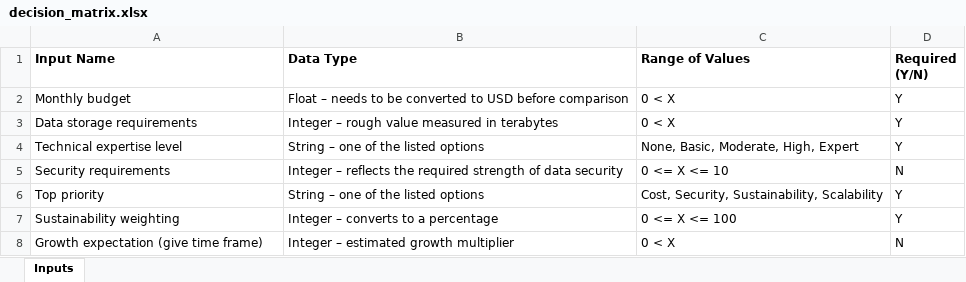
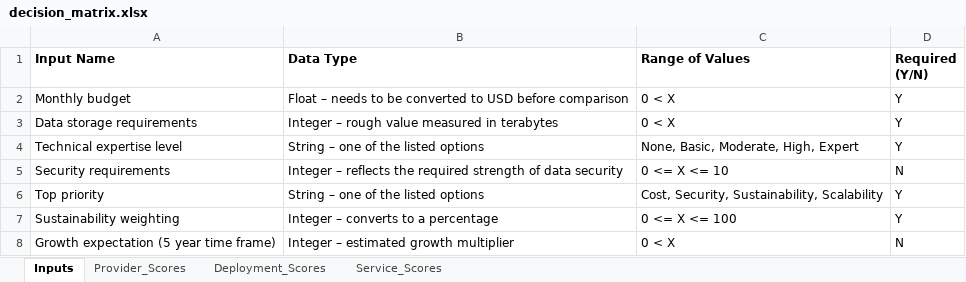
Before and after one commit to anikagupte/cloud-deployment-agent, an Excel workbook: decision_matrix.xlsx, sheet Inputs, drawn as a sheet; values as stored, in another font and other column widths than the file's, no borders; the diff names each change by its address in the sheet, - before the commit and + after, or states it on an @@ line.

Commit message:
updated time frame of growth expectation

```diff
--- a/decision_matrix.xlsx (sheet Inputs)
+++ b/decision_matrix.xlsx (sheet Inputs)
+sheet tab: Provider_Scores
+sheet tab: Deployment_Scores
+sheet tab: Service_Scores
-A8 (Input Name): Growth expectation (give time frame)
+A8 (Input Name): Growth expectation (5 year time frame)
```
